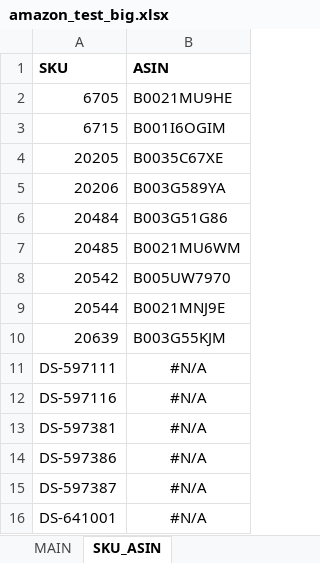
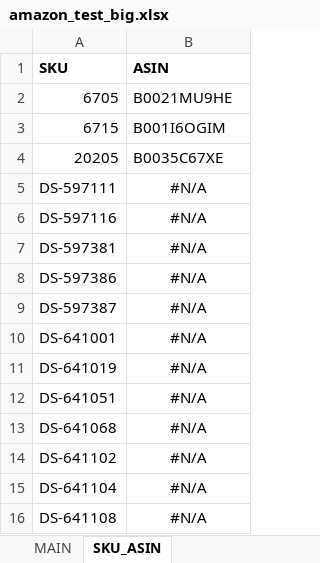
Before and after one commit to ryderstorm/product_search, an Excel workbook: data/amazon_test_big.xlsx, sheet SKU_ASIN, drawn as a sheet; only a part is shown; the shorter side is filled out with more unchanged rows; values as stored, in another font and other column widths than the file's, no borders; the diff names each change by its address in the sheet, - before the commit and + after, or states it on an @@ line.

```diff
--- a/data/amazon_test_big.xlsx (sheet SKU_ASIN)
+++ b/data/amazon_test_big.xlsx (sheet SKU_ASIN)
-row 5: 20206 | B003G589YA
-row 6: 20484 | B003G51G86
-row 7: 20485 | B0021MU6WM
-row 8: 20542 | B005UW7970
-row 9: 20544 | B0021MNJ9E
-row 10: 20639 | B003G55KJM
```
Also changed, not shown: sheet MAIN, hidden cells.
